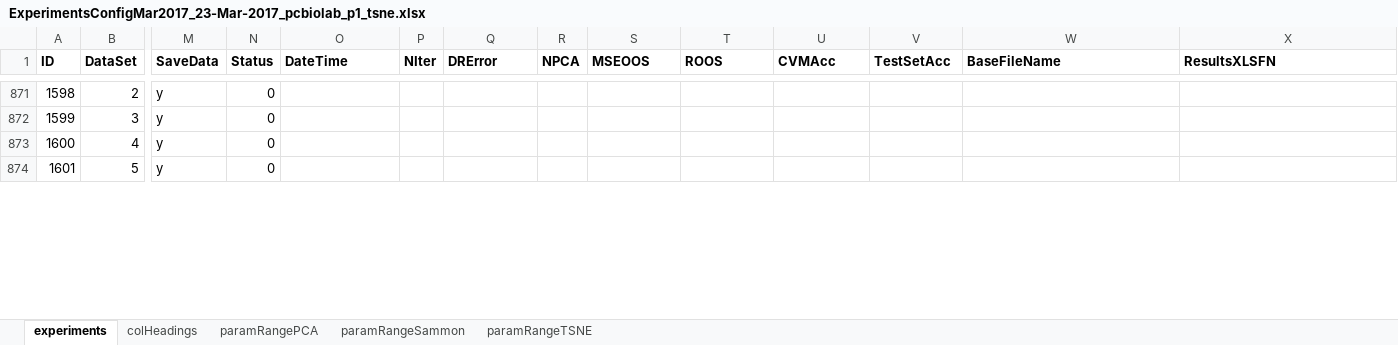
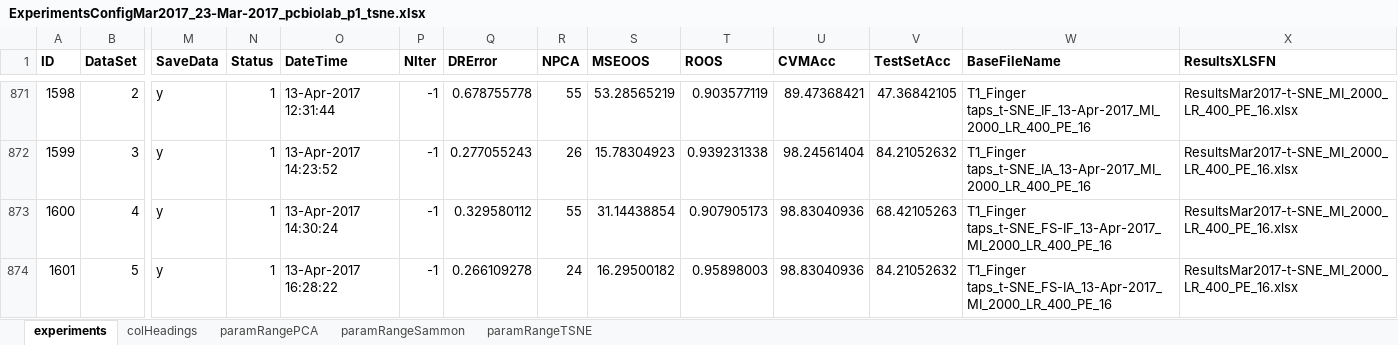
Before and after one commit to oliveirafhm/DR-Toolbox-Benchmark, an Excel workbook: PaperNeural/ExperimentsConfigMar2017_23-Mar-2017_pcbiolab_p1_tsne.xlsx, sheet experiments, drawn as a sheet; only a part is shown, gaps mark what is left out; values as stored, in another font and other column widths than the file's, no borders; the diff covers the shown part only; the diff names each change by its address in the sheet, - before the commit and + after, or states it on an @@ line.

```diff
--- a/PaperNeural/ExperimentsConfigMar2017_23-Mar-2017_pcbiolab_p1_tsne.xlsx (sheet experiments)
+++ b/PaperNeural/ExperimentsConfigMar2017_23-Mar-2017_pcbiolab_p1_tsne.xlsx (sheet experiments)
-N871:N874 (Status): 0
+N871:N874 (Status): 1
-O871 (DateTime): (empty)
+O871 (DateTime): 13-Apr-2017 12:31:44
-P871:P874 (NIter): (empty)
+P871:P874 (NIter): -1
-Q871 (DRError): (empty)
+Q871 (DRError): 0.678755778
-R871 (NPCA): (empty)
+R871 (NPCA): 55
-S871 (MSEOOS): (empty)
+S871 (MSEOOS): 53.28565219
-T871 (ROOS): (empty)
+T871 (ROOS): 0.903577119
-U871 (CVMAcc): (empty)
+U871 (CVMAcc): 89.47368421
-V871 (TestSetAcc): (empty)
+V871 (TestSetAcc): 47.36842105
-W871 (BaseFileName): (empty)
+W871 (BaseFileName): T1_Finger taps_t-SNE_IF_13-Apr-2017_MI_2000_LR_400_PE_16
-X871:X874 (ResultsXLSFN): (empty)
+X871:X874 (ResultsXLSFN): ResultsMar2017-t-SNE_MI_2000_LR_400_PE_16.xlsx
-O872 (DateTime): (empty)
+O872 (DateTime): 13-Apr-2017 14:23:52
-Q872 (DRError): (empty)
+Q872 (DRError): 0.277055243
-R872 (NPCA): (empty)
+R872 (NPCA): 26
-S872 (MSEOOS): (empty)
+S872 (MSEOOS): 15.78304923
-T872 (ROOS): (empty)
+T872 (ROOS): 0.939231338
-U872 (CVMAcc): (empty)
+U872 (CVMAcc): 98.24561404
-V872 (TestSetAcc): (empty)
+V872 (TestSetAcc): 84.21052632
-W872 (BaseFileName): (empty)
+W872 (BaseFileName): T1_Finger taps_t-SNE_IA_13-Apr-2017_MI_2000_LR_400_PE_16
-O873 (DateTime): (empty)
+O873 (DateTime): 13-Apr-2017 14:30:24
-Q873 (DRError): (empty)
+Q873 (DRError): 0.329580112
-R873 (NPCA): (empty)
+R873 (NPCA): 55
-S873 (MSEOOS): (empty)
+S873 (MSEOOS): 31.14438854
-T873 (ROOS): (empty)
+T873 (ROOS): 0.907905173
-U873:U874 (CVMAcc): (empty)
+U873:U874 (CVMAcc): 98.83040936
-V873 (TestSetAcc): (empty)
+V873 (TestSetAcc): 68.42105263
-W873 (BaseFileName): (empty)
+W873 (BaseFileName): T1_Finger taps_t-SNE_FS-IF_13-Apr-2017_MI_2000_LR_400_PE_16
-O874 (DateTime): (empty)
+O874 (DateTime): 13-Apr-2017 16:28:22
-Q874 (DRError): (empty)
+Q874 (DRError): 0.266109278
-R874 (NPCA): (empty)
+R874 (NPCA): 24
-S874 (MSEOOS): (empty)
+S874 (MSEOOS): 16.29500182
-T874 (ROOS): (empty)
+T874 (ROOS): 0.95898003
-V874 (TestSetAcc): (empty)
+V874 (TestSetAcc): 84.21052632
-W874 (BaseFileName): (empty)
+W874 (BaseFileName): T1_Finger taps_t-SNE_FS-IA_13-Apr-2017_MI_2000_LR_400_PE_16
```
Also changed, not shown: 1144 edited cells elsewhere in this sheet, PaperNeural/ExperimentsConfigMar2017_23-Mar-2017_pcadriano_p2_tsne.xlsx, PaperNeural/Results/ResultsMar2017-t-SNE_MI_1000_LR_400_PE_16.xlsx, 9 other files.
